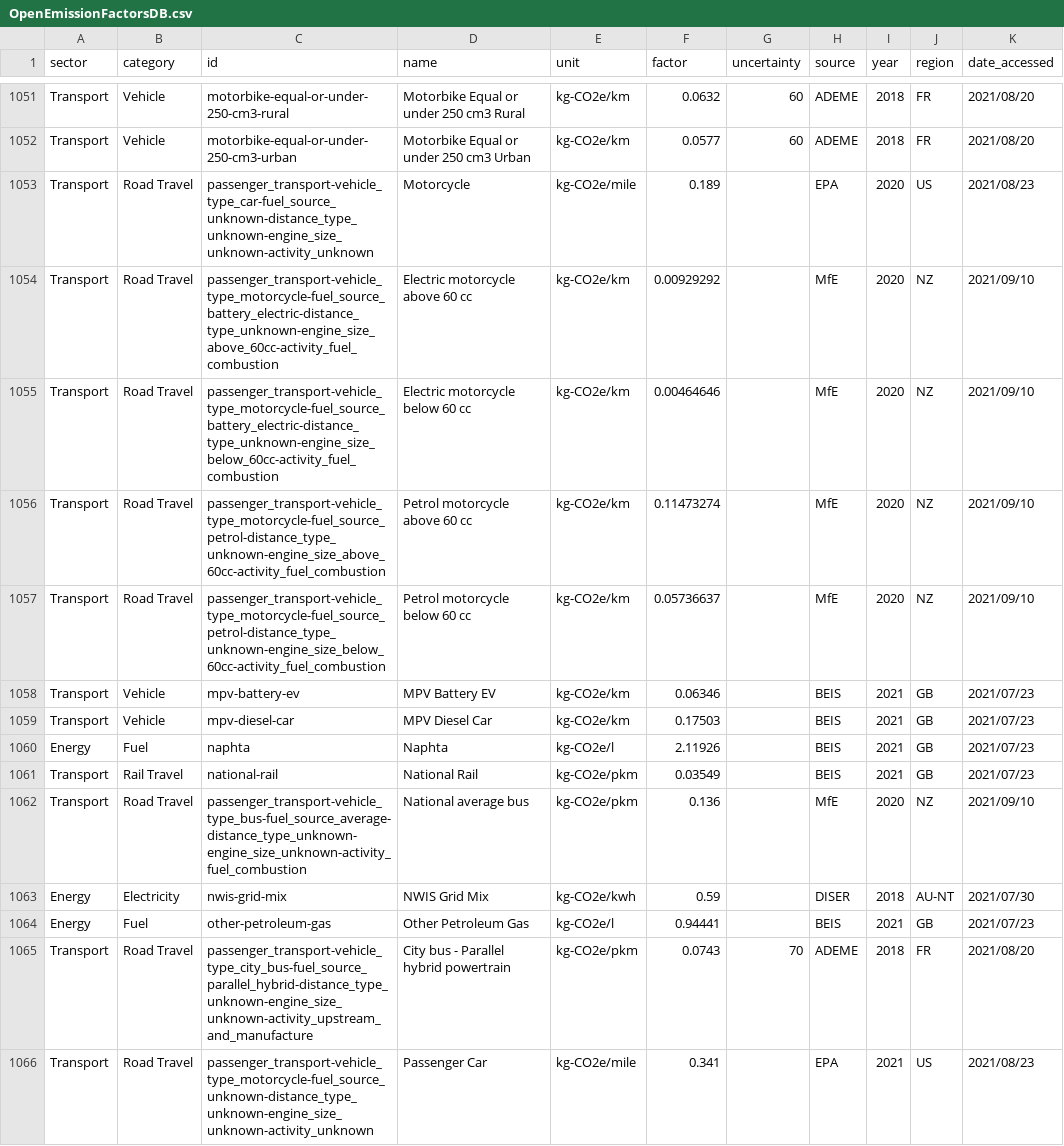
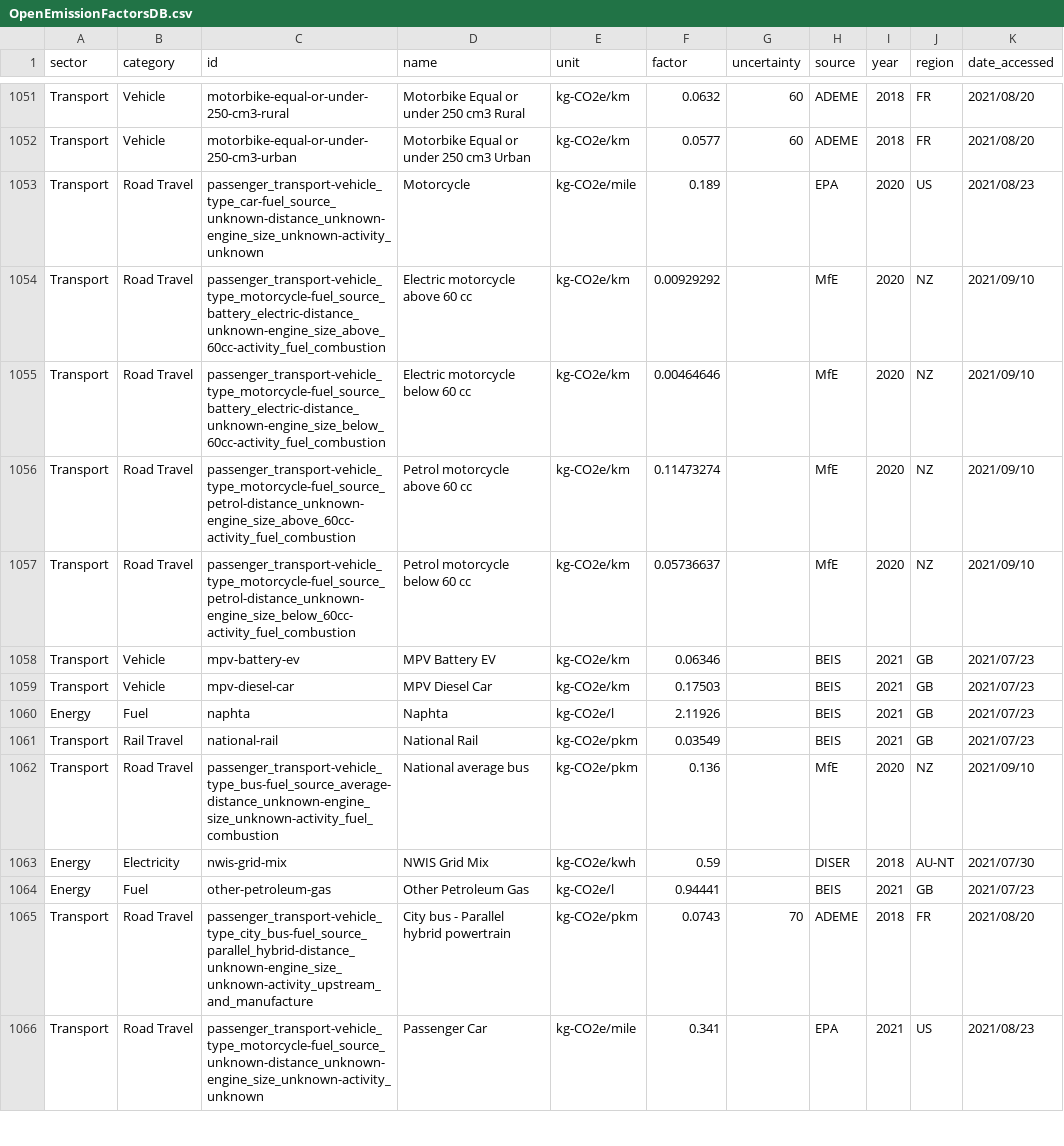
Before and after one commit to climatiq/Open-Emission-Factors-DB, a CSV file: OpenEmissionFactorsDB.csv, drawn as a sheet; only a part is shown, gaps mark what is left out; the diff covers the shown part only; the diff names each change by its address in the sheet, - before the commit and + after, or states it on an @@ line.

Commit message:
Modify the ID structure
1. Distance rather than distance_type

2. ID modification for engine size (where applicable this should go after vehicle_type)

```diff
--- a/OpenEmissionFactorsDB.csv
+++ b/OpenEmissionFactorsDB.csv
-C1053 (id): passenger_transport-vehicle_type_car-fuel_source_unknown-distance_type_unknown-engine_size_unknown-activity_unknown
+C1053 (id): passenger_transport-vehicle_type_car-fuel_source_unknown-distance_unknown-engine_size_unknown-activity_unknown
-C1054 (id): passenger_transport-vehicle_type_motorcycle-fuel_source_battery_electric-distance_type_unknown-engine_size_above_60cc-activity_fuel_combustion
+C1054 (id): passenger_transport-vehicle_type_motorcycle-fuel_source_battery_electric-distance_unknown-engine_size_above_60cc-activity_fuel_combustion
-C1055 (id): passenger_transport-vehicle_type_motorcycle-fuel_source_battery_electric-distance_type_unknown-engine_size_below_60cc-activity_fuel_combustion
+C1055 (id): passenger_transport-vehicle_type_motorcycle-fuel_source_battery_electric-distance_unknown-engine_size_below_60cc-activity_fuel_combustion
-C1056 (id): passenger_transport-vehicle_type_motorcycle-fuel_source_petrol-distance_type_unknown-engine_size_above_60cc-activity_fuel_combustion
+C1056 (id): passenger_transport-vehicle_type_motorcycle-fuel_source_petrol-distance_unknown-engine_size_above_60cc-activity_fuel_combustion
-C1057 (id): passenger_transport-vehicle_type_motorcycle-fuel_source_petrol-distance_type_unknown-engine_size_below_60cc-activity_fuel_combustion
+C1057 (id): passenger_transport-vehicle_type_motorcycle-fuel_source_petrol-distance_unknown-engine_size_below_60cc-activity_fuel_combustion
-C1062 (id): passenger_transport-vehicle_type_bus-fuel_source_average-distance_type_unknown-engine_size_unknown-activity_fuel_combustion
+C1062 (id): passenger_transport-vehicle_type_bus-fuel_source_average-distance_unknown-engine_size_unknown-activity_fuel_combustion
-C1065 (id): passenger_transport-vehicle_type_city_bus-fuel_source_parallel_hybrid-distance_type_unknown-engine_size_unknown-activity_upstream_and_manufacture
+C1065 (id): passenger_transport-vehicle_type_city_bus-fuel_source_parallel_hybrid-distance_unknown-engine_size_unknown-activity_upstream_and_manufacture
-C1066 (id): passenger_transport-vehicle_type_motorcycle-fuel_source_unknown-distance_type_unknown-engine_size_unknown-activity_unknown
+C1066 (id): passenger_transport-vehicle_type_motorcycle-fuel_source_unknown-distance_unknown-engine_size_unknown-activity_unknown
```
Also changed, not shown: 151 edited cells elsewhere in this file.
